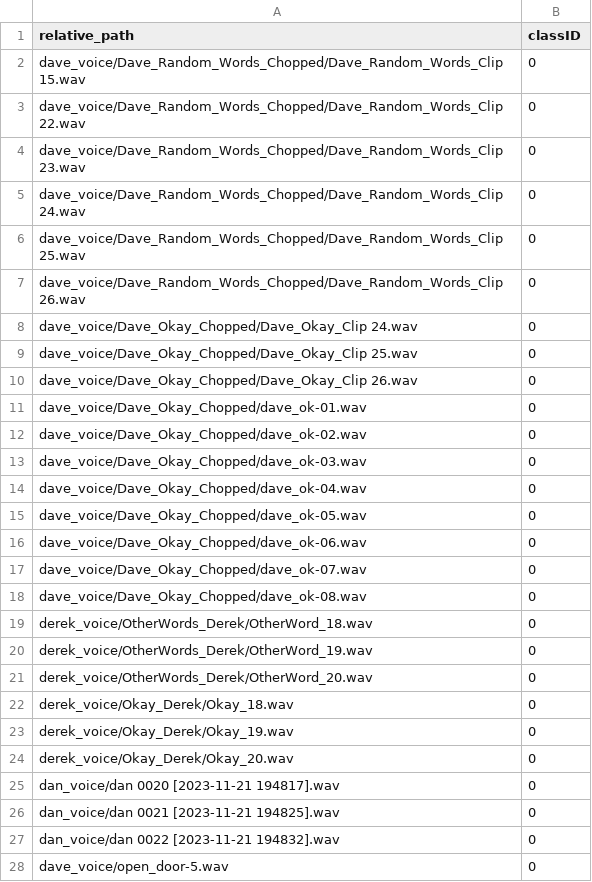
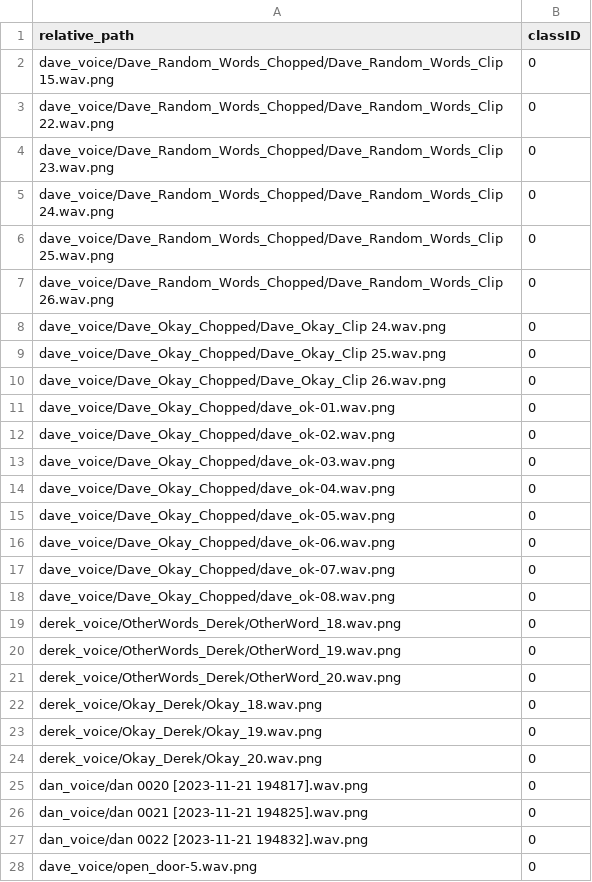
Before and after one commit to saie100/machine_learning_voice_recognition, a CSV file: testing_metadata.csv, drawn as a sheet; only a part is shown; the diff covers the shown part only.

```diff
--- a/testing_metadata.csv
+++ b/testing_metadata.csv
@@ -1,28 +1,28 @@
 relative_path,classID
-dave_voice/Dave_Random_Words_Chopped/Dave_Random_Words_Clip 15.wav,0
-dave_voice/Dave_Random_Words_Chopped/Dave_Random_Words_Clip 22.wav,0
-dave_voice/Dave_Random_Words_Chopped/Dave_Random_Words_Clip 23.wav,0
-dave_voice/Dave_Random_Words_Chopped/Dave_Random_Words_Clip 24.wav,0
-dave_voice/Dave_Random_Words_Chopped/Dave_Random_Words_Clip 25.wav,0
-dave_voice/Dave_Random_Words_Chopped/Dave_Random_Words_Clip 26.wav,0
-dave_voice/Dave_Okay_Chopped/Dave_Okay_Clip 24.wav,0
-dave_voice/Dave_Okay_Chopped/Dave_Okay_Clip 25.wav,0
-dave_voice/Dave_Okay_Chopped/Dave_Okay_Clip 26.wav,0
-dave_voice/Dave_Okay_Chopped/dave_ok-01.wav,0
-dave_voice/Dave_Okay_Chopped/dave_ok-02.wav,0
-dave_voice/Dave_Okay_Chopped/dave_ok-03.wav,0
-dave_voice/Dave_Okay_Chopped/dave_ok-04.wav,0
-dave_voice/Dave_Okay_Chopped/dave_ok-05.wav,0
-dave_voice/Dave_Okay_Chopped/dave_ok-06.wav,0
-dave_voice/Dave_Okay_Chopped/dave_ok-07.wav,0
-dave_voice/Dave_Okay_Chopped/dave_ok-08.wav,0
-derek_voice/OtherWords_Derek/OtherWord_18.wav,0
-derek_voice/OtherWords_Derek/OtherWord_19.wav,0
-derek_voice/OtherWords_Derek/OtherWord_20.wav,0
-derek_voice/Okay_Derek/Okay_18.wav,0
-derek_voice/Okay_Derek/Okay_19.wav,0
-derek_voice/Okay_Derek/Okay_20.wav,0
-dan_voice/dan 0020 [2023-11-21 194817].wav,0
-dan_voice/dan 0021 [2023-11-21 194825].wav,0
-dan_voice/dan 0022 [2023-11-21 194832].wav,0
-dave_voice/open_door-5.wav,0
+dave_voice/Dave_Random_Words_Chopped/Dave_Random_Words_Clip 15.wav.png,0
+dave_voice/Dave_Random_Words_Chopped/Dave_Random_Words_Clip 22.wav.png,0
+dave_voice/Dave_Random_Words_Chopped/Dave_Random_Words_Clip 23.wav.png,0
+dave_voice/Dave_Random_Words_Chopped/Dave_Random_Words_Clip 24.wav.png,0
+dave_voice/Dave_Random_Words_Chopped/Dave_Random_Words_Clip 25.wav.png,0
+dave_voice/Dave_Random_Words_Chopped/Dave_Random_Words_Clip 26.wav.png,0
+dave_voice/Dave_Okay_Chopped/Dave_Okay_Clip 24.wav.png,0
+dave_voice/Dave_Okay_Chopped/Dave_Okay_Clip 25.wav.png,0
+dave_voice/Dave_Okay_Chopped/Dave_Okay_Clip 26.wav.png,0
+dave_voice/Dave_Okay_Chopped/dave_ok-01.wav.png,0
+dave_voice/Dave_Okay_Chopped/dave_ok-02.wav.png,0
+dave_voice/Dave_Okay_Chopped/dave_ok-03.wav.png,0
+dave_voice/Dave_Okay_Chopped/dave_ok-04.wav.png,0
+dave_voice/Dave_Okay_Chopped/dave_ok-05.wav.png,0
+dave_voice/Dave_Okay_Chopped/dave_ok-06.wav.png,0
+dave_voice/Dave_Okay_Chopped/dave_ok-07.wav.png,0
+dave_voice/Dave_Okay_Chopped/dave_ok-08.wav.png,0
+derek_voice/OtherWords_Derek/OtherWord_18.wav.png,0
+derek_voice/OtherWords_Derek/OtherWord_19.wav.png,0
+derek_voice/OtherWords_Derek/OtherWord_20.wav.png,0
+derek_voice/Okay_Derek/Okay_18.wav.png,0
+derek_voice/Okay_Derek/Okay_19.wav.png,0
+derek_voice/Okay_Derek/Okay_20.wav.png,0
+dan_voice/dan 0020 [2023-11-21 194817].wav.png,0
+dan_voice/dan 0021 [2023-11-21 194825].wav.png,0
+dan_voice/dan 0022 [2023-11-21 194832].wav.png,0
+dave_voice/open_door-5.wav.png,0
```
Also changed, not shown: 81 edited cells elsewhere in this file, training_metadata.csv, 6 other files.
